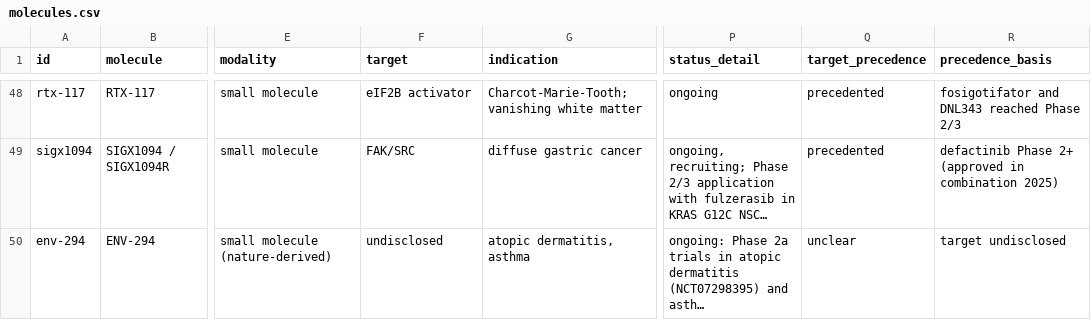
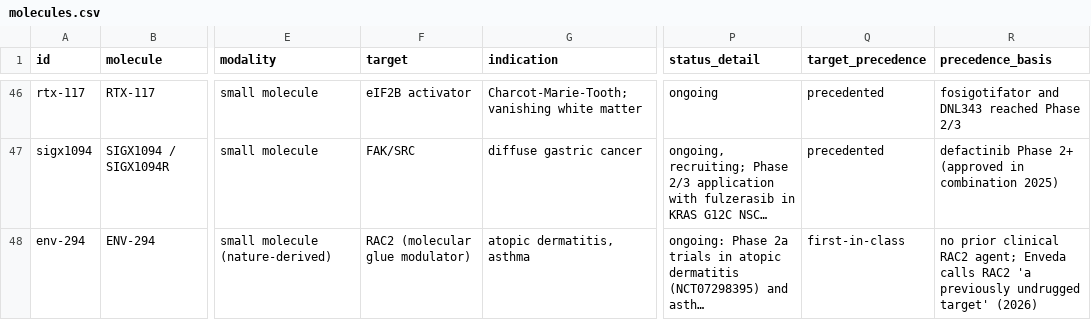
Before and after one commit to JEM-Fizbit/ai-molecules-in-the-clinic, a CSV file: data/molecules.csv, drawn as a sheet; only a part is shown, gaps mark what is left out; long unchanged cells end in …; addresses are those after the commit; the diff covers the shown part only; the diff names each change by its address in the sheet, - before the commit and + after, or states it on an @@ line.

```diff
--- a/data/molecules.csv
+++ b/data/molecules.csv
-F48 (target): undisclosed
+F48 (target): RAC2 (molecular glue modulator)
-Q48 (target_precedence): unclear
+Q48 (target_precedence): first-in-class
-R48 (precedence_basis): target undisclosed
+R48 (precedence_basis): no prior clinical RAC2 agent; Enveda calls RAC2 'a previously undrugged target' (2026)
```
Also changed, not shown: 3 added rows, 2 removed rows and 3 edited cells elsewhere in this file, data/audit-log.csv, data/candidates.csv, 8 other files.
